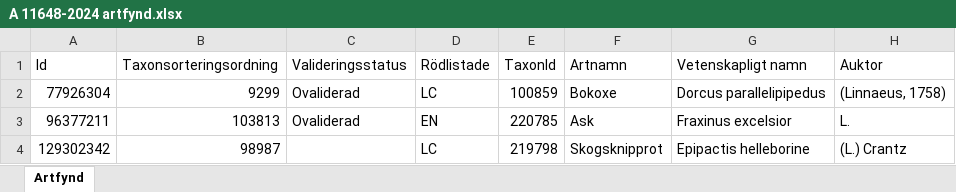
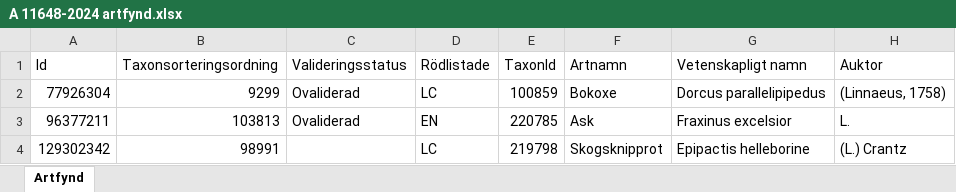
Before and after one commit to klasma/Logging_1261, an Excel workbook: artfynd/A 11648-2024 artfynd.xlsx, sheet Artfynd, drawn as a sheet; only a part is shown; values as stored, in another font and other column widths than the file's, no borders; the diff names each change by its address in the sheet, - before the commit and + after, or states it on an @@ line.

```diff
--- a/artfynd/A 11648-2024 artfynd.xlsx (sheet Artfynd)
+++ b/artfynd/A 11648-2024 artfynd.xlsx (sheet Artfynd)
-B4 (Taxonsorteringsordning): 98987
+B4 (Taxonsorteringsordning): 98991
```
Also changed, not shown: artfynd/A 1481-2022 artfynd.xlsx, artfynd/A 50825-2025 artfynd.xlsx, 24 other files.
